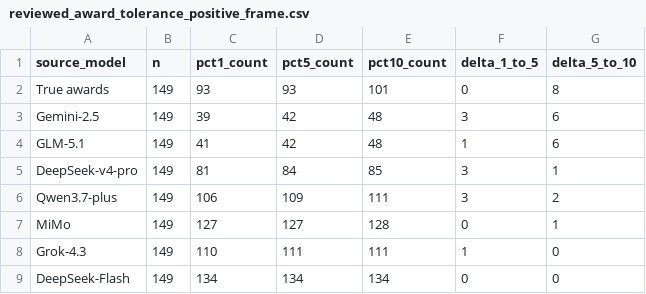
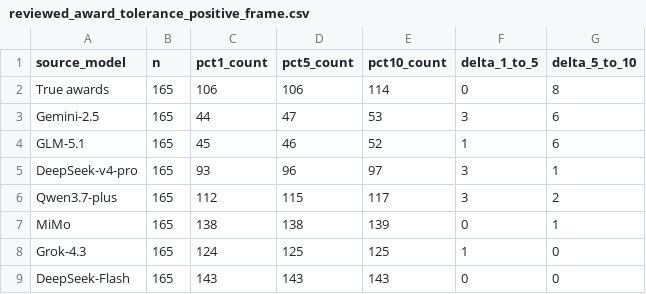
Before and after one commit to Xukye/reviewed-field-coupling-audit, a CSV file: tables/reviewed_award_tolerance_positive_frame.csv, drawn as a sheet.

```diff
--- a/tables/reviewed_award_tolerance_positive_frame.csv
+++ b/tables/reviewed_award_tolerance_positive_frame.csv
@@ -1,9 +1,9 @@
 source_model,n,pct1_count,pct5_count,pct10_count,delta_1_to_5,delta_5_to_10
-True awards,149,93,93,101,0,8
-Gemini-2.5,149,39,42,48,3,6
-GLM-5.1,149,41,42,48,1,6
-DeepSeek-v4-pro,149,81,84,85,3,1
-Qwen3.7-plus,149,106,109,111,3,2
-MiMo,149,127,127,128,0,1
-Grok-4.3,149,110,111,111,1,0
-DeepSeek-Flash,149,134,134,134,0,0
+True awards,165,106,106,114,0,8
+Gemini-2.5,165,44,47,53,3,6
+GLM-5.1,165,45,46,52,1,6
+DeepSeek-v4-pro,165,93,96,97,3,1
+Qwen3.7-plus,165,112,115,117,3,2
+MiMo,165,138,138,139,0,1
+Grok-4.3,165,124,125,125,1,0
+DeepSeek-Flash,165,143,143,143,0,0
```
Also changed, not shown: tables/reviewed_award_audit_typology_positive_frame.csv, tables/reviewed_award_discrimination_positive_frame.csv, 7 other files.
